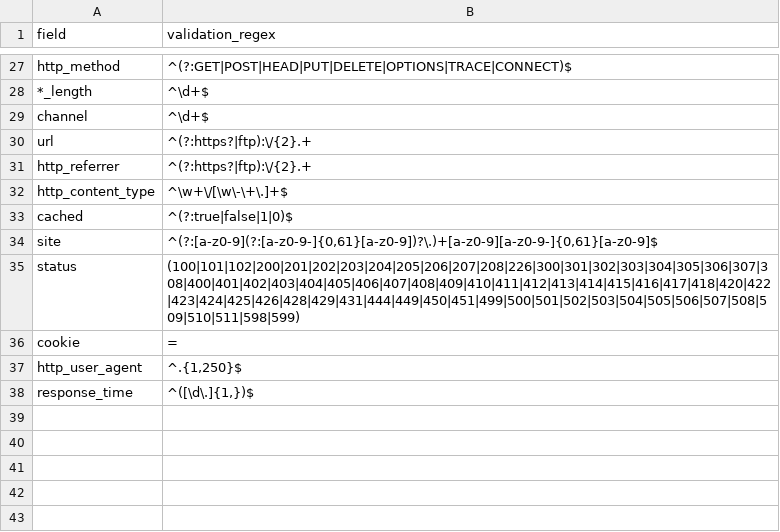
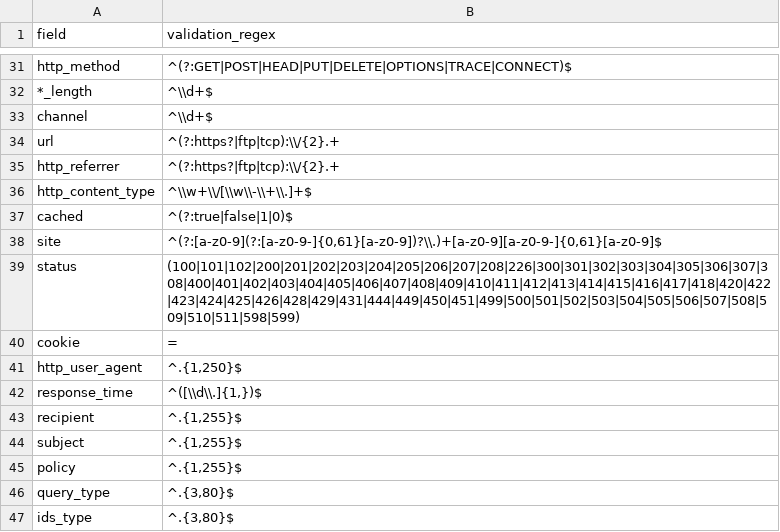
Before and after one commit to dveuve/SA-cim_validator, a CSV file: lookups/cim_validator_field_regex.csv, drawn as a sheet; only a part is shown, gaps mark what is left out; addresses are those after the commit; the diff covers the shown part only; the diff names each change by its address in the sheet, - before the commit and + after, or states it on an @@ line.

Commit message:
Added Comments, regex for all. is_required for authentication, because I forgot it the first time around.

```diff
--- a/lookups/cim_validator_field_regex.csv
+++ b/lookups/cim_validator_field_regex.csv
-B32:B33 (validation_regex): ^\d+$
+B32:B33 (validation_regex): ^\\d+$
-B34:B35 (validation_regex): ^(?:https?|ftp):\/{2}.+
+B34:B35 (validation_regex): ^(?:https?|ftp|tcp):\\/{2}.+
-B36 (validation_regex): ^\w+\/[\w\-\+\.]+$
+B36 (validation_regex): ^\\w+\\/[\\w\\-\\+\\.]+$
-B38 (validation_regex): ^(?:[a-z0-9](?:[a-z0-9-]{0,61}[a-z0-9])?\.)+[a-z0-9][a-z0-9-]{0,61}[a-z0-9]$
+B38 (validation_regex): ^(?:[a-z0-9](?:[a-z0-9-]{0,61}[a-z0-9])?\\.)+[a-z0-9][a-z0-9-]{0,61}[a-z0-9]$
-B42 (validation_regex): ^([\d\.]{1,})$
+B42 (validation_regex): ^([\\d\\.]{1,})$
+row 43: recipient | ^.{1,255}$
+row 44: subject | ^.{1,255}$
+row 45: policy | ^.{1,255}$
+row 46: query_type | ^.{3,80}$
+row 47: ids_type | ^.{3,80}$
```
Also changed, not shown: 4 added rows and 13 edited cells elsewhere in this file, 9 other files.
